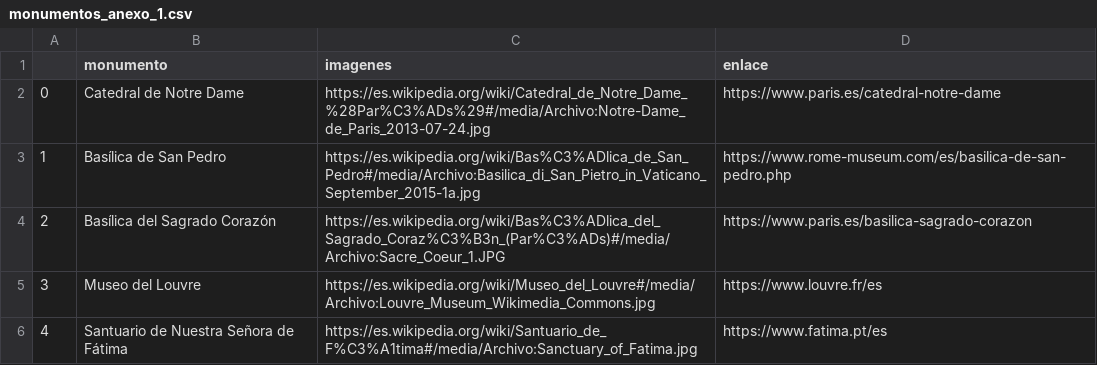
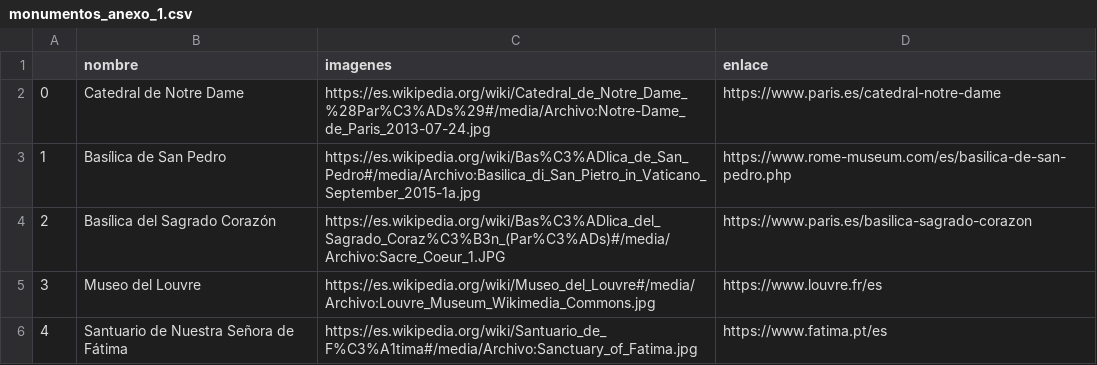
Before and after one commit to Adalab/Da-promo-c-modulo-3-sprint-2-Judith_Mina, a CSV file: monumentos_anexo_1.csv, drawn as a sheet; only a part is shown.

```diff
--- a/monumentos_anexo_1.csv
+++ b/monumentos_anexo_1.csv
@@ -1,2 +1,2 @@
-,monumento,imagenes,enlace
+,nombre,imagenes,enlace
 0,Catedral de Notre Dame,https://es.wikipedia.org/wiki/Catedral_de_Notre_Dame_%28Par%C3%ADs%29#/media/Archivo:Notre-Dame_de_Paris_2013-07-24.jpg,https://www.paris.es/catedral-notre-dame
```
Also changed, not shown: monumentos_europa_3.csv, 1 other file.
